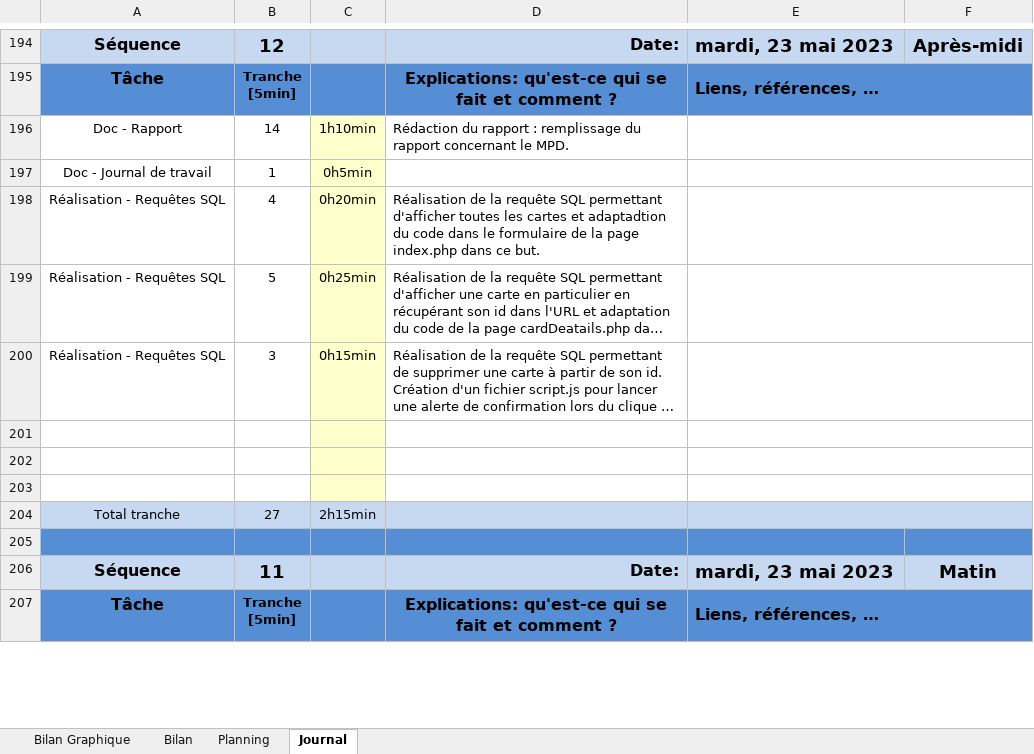
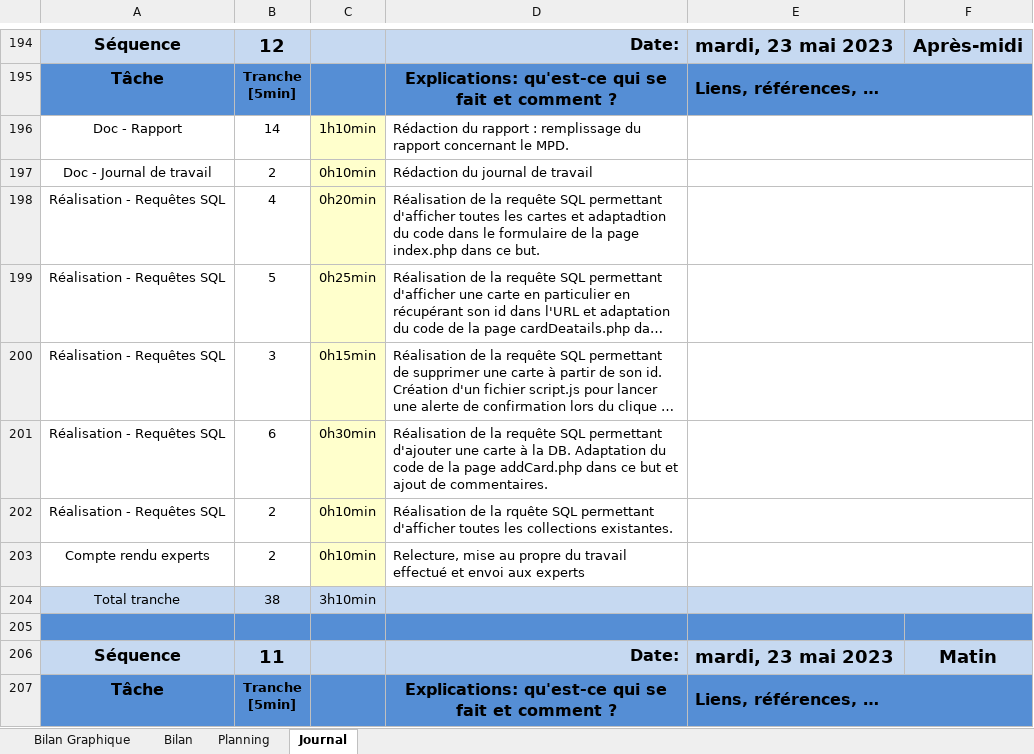
Before and after one commit to davassayah/TPI_David_Assayah_2023, an Excel workbook: doc/planification-jnltrav_David_Assayah.xlsm, sheet Journal, drawn as a sheet; only a part is shown, gaps mark what is left out; long unchanged cells end in …; values as stored, in another font and other column widths than the file's, no borders; charts and pictures and conditional formats not drawn; 1 other sheet too large or unreadable and not compared; the diff names each change by its address in the sheet, - before the commit and + after, or states it on an @@ line.

Commit message:
Update planification-jnltrav_David_Assayah.xlsm

```diff
--- a/doc/planification-jnltrav_David_Assayah.xlsm (sheet Journal)
+++ b/doc/planification-jnltrav_David_Assayah.xlsm (sheet Journal)
-B197: 1
+B197: 2
-C197: 0h5min
+C197: 0h10min
-D197: (empty)
+D197: Rédaction du journal de travail
-row 201: (empty)
+row 201: Réalisation - Requêtes SQL | 6 | 0h30min | Réalisation de la requête SQL permettant d'ajouter une carte à la DB. Adaptation du code de la page addCard.php dans ce but et ajout de commentaires.
-row 202: (empty)
+row 202: Réalisation - Requêtes SQL | 2 | 0h10min | Réalisation de la rquête SQL permettant d'afficher toutes les collections existantes.
-row 203: (empty)
+row 203: Compte rendu experts | 2 | 0h10min | Relecture, mise au propre du travail effectué et envoi aux experts
-B204: 27
+B204: 38
-C204: 2h15min
+C204: 3h10min
```
Also changed, not shown: charts or pictures.
